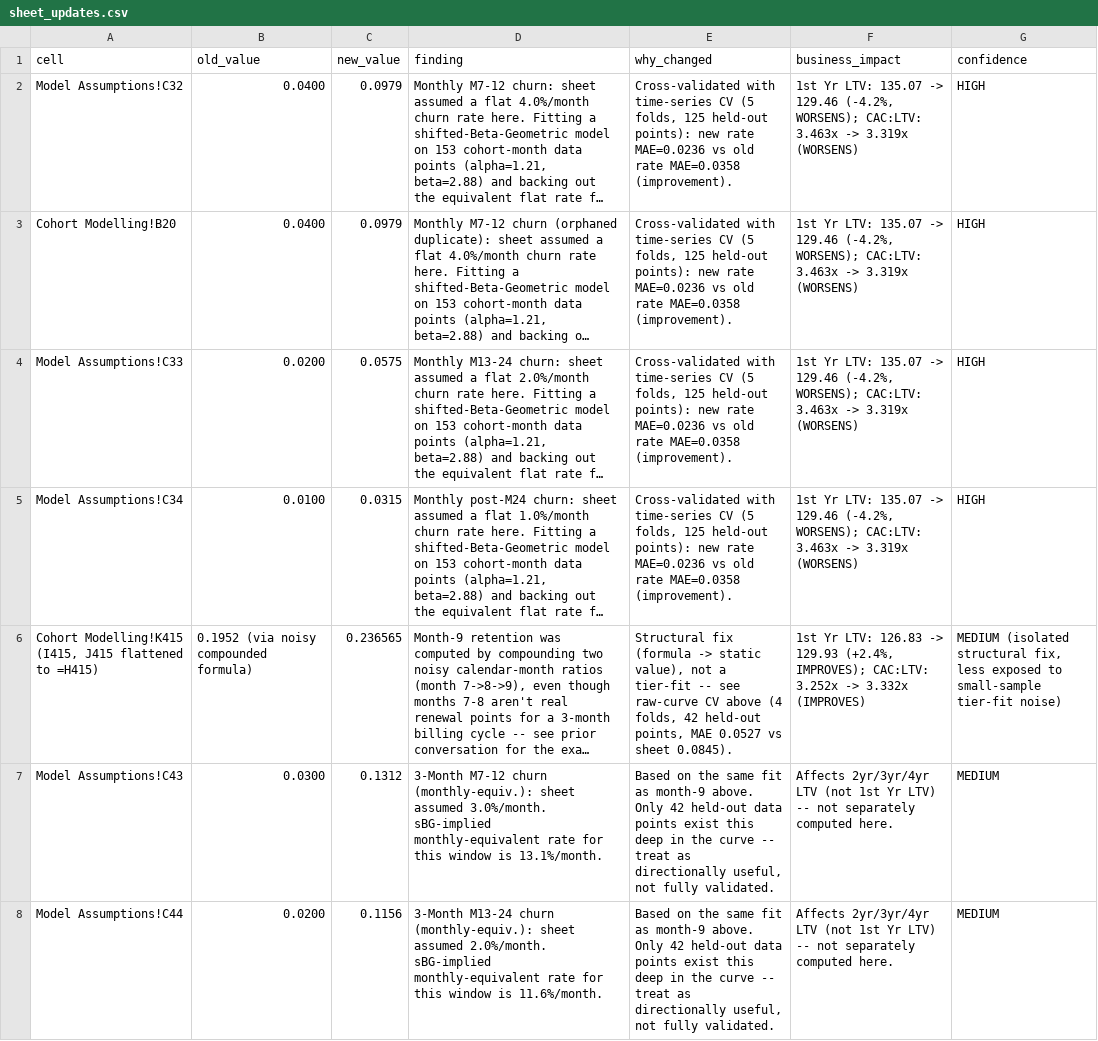
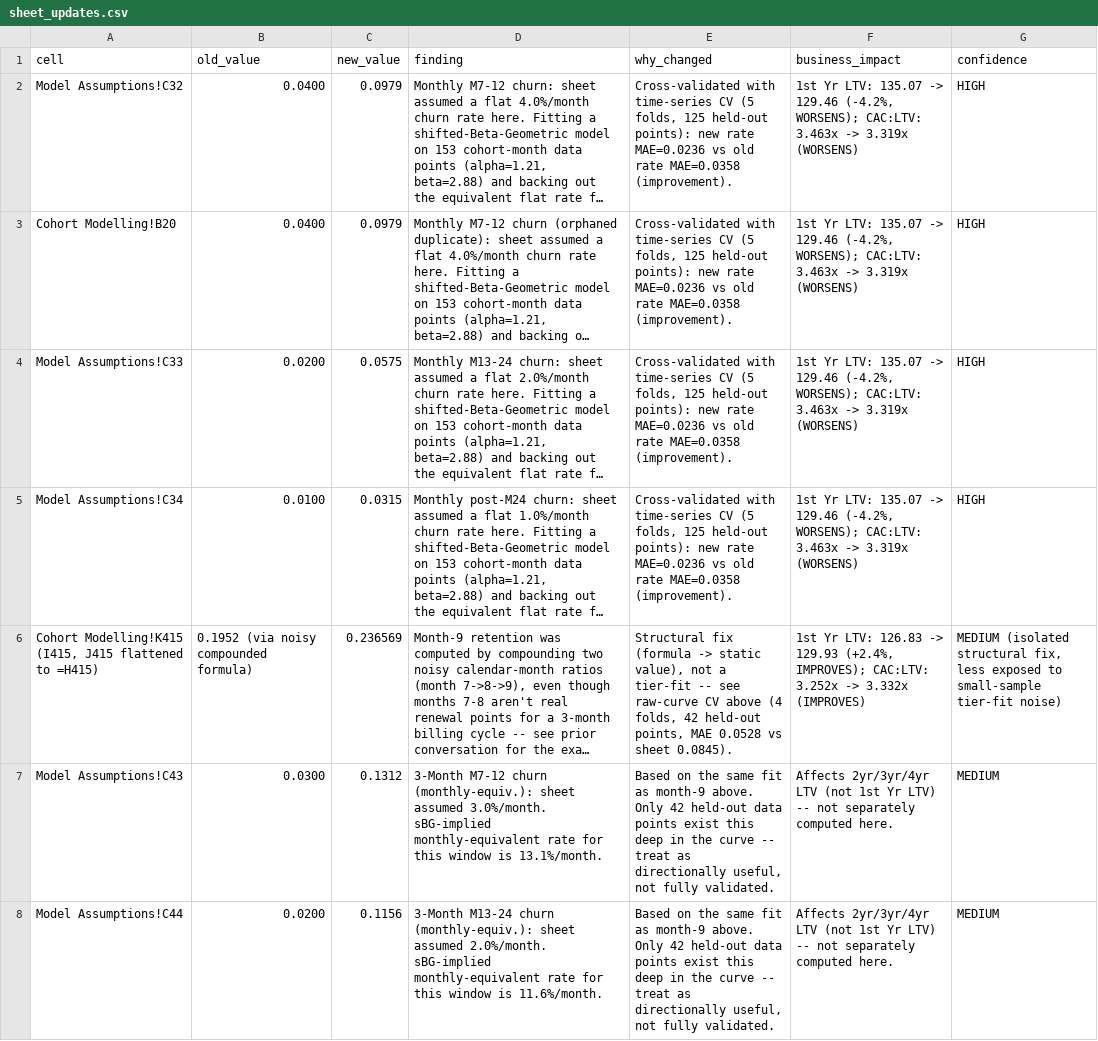
Before and after one commit to aanyasoni1495/DITTO-Financial-Model, a CSV file: outputs/sheet_updates.csv, drawn as a sheet; only a part is shown; long unchanged cells end in …; the diff covers the shown part only; the diff names each change by its address in the sheet, - before the commit and + after, or states it on an @@ line.

```diff
--- a/outputs/sheet_updates.csv
+++ b/outputs/sheet_updates.csv
-C6 (new_value): 0.236565
+C6 (new_value): 0.236569
-E6 (why_changed): …points, MAE 0.0527 vs sheet…
+E6 (why_changed): …points, MAE 0.0528 vs sheet…
```
Also changed, not shown: 1 edited cell elsewhere in this file, outputs/aop_cell_updates.csv, 6 other files.
